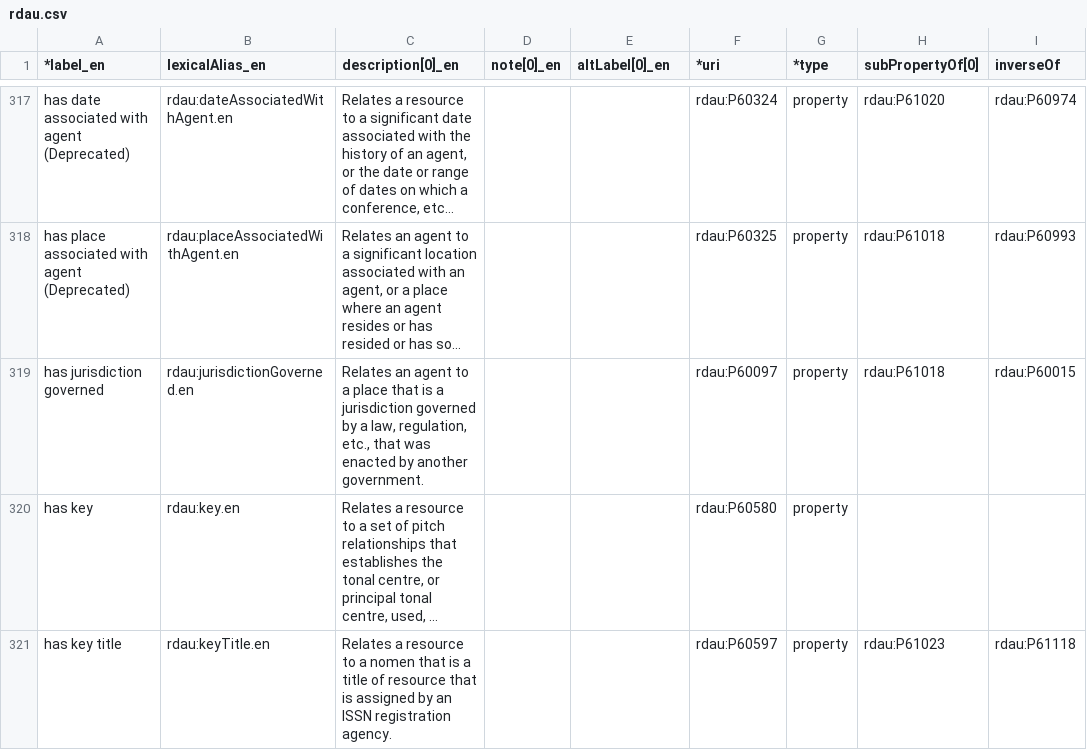
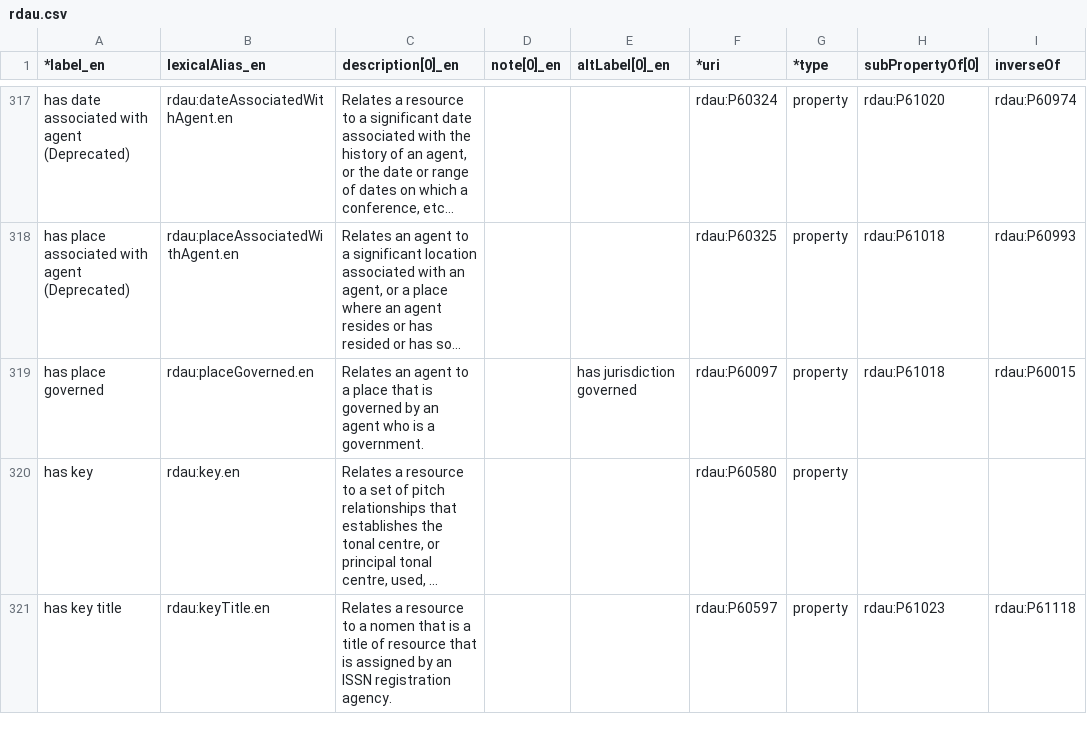
Before and after one commit to RDARegistry/RDA-Vocabularies, a CSV file: csv/Elements/rdau.csv, drawn as a sheet; only a part is shown, gaps mark what is left out; long unchanged cells end in …; the diff covers the shown part only; the diff names each change by its address in the sheet, - before the commit and + after, or states it on an @@ line.

Commit message:
correct typos

```diff
--- a/csv/Elements/rdau.csv
+++ b/csv/Elements/rdau.csv
-A319 (*label_en): has jurisdiction governed
+A319 (*label_en): has place governed
-B319 (lexicalAlias_en): rdau:jurisdictionGoverned.en
+B319 (lexicalAlias_en): rdau:placeGoverned.en
-C319 (description[0]_en): …that is a jurisdiction governed by a law, regulation, etc., that was enacted by another government.
+C319 (description[0]_en): …that is governed by an agent who is a government.
-E319 (altLabel[0]_en): (empty)
+E319 (altLabel[0]_en): has jurisdiction governed
```
Also changed, not shown: 9 edited cells elsewhere in this file, csv/Elements/rdaa.csv, 6 other files.
